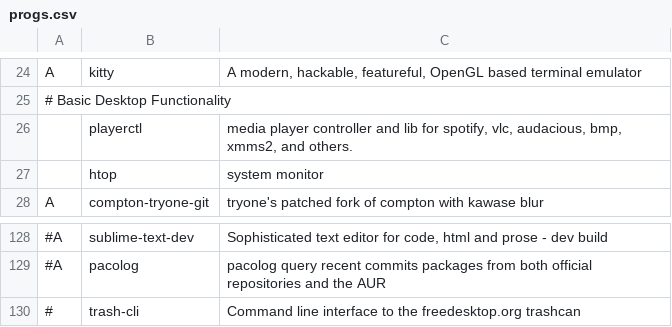
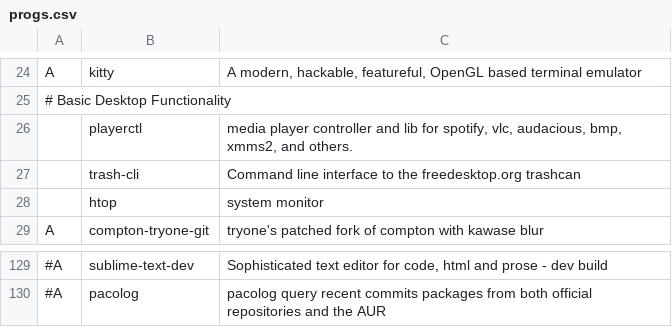
Before and after one commit to annata83/arch_Tilling, a CSV file: progs.csv, drawn as a sheet; only a part is shown, gaps mark what is left out; removed rows and columns are numbered as before the commit, all else as after; the diff names each change by its address in the sheet, - before the commit and + after, or states it on an @@ line.

Commit message:
Added trash-cli

```diff
--- a/progs.csv
+++ b/progs.csv
+row 27:  | trash-cli | Command line interface to the freedesktop.org trashcan
-row 130: # | trash-cli | Command line interface to the freedesktop.org trashcan
```
